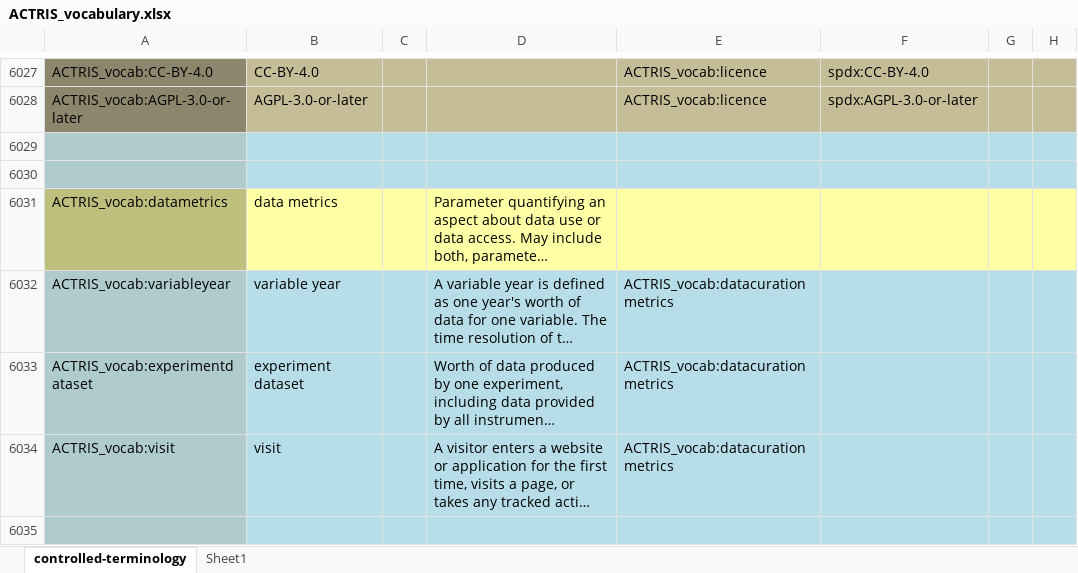
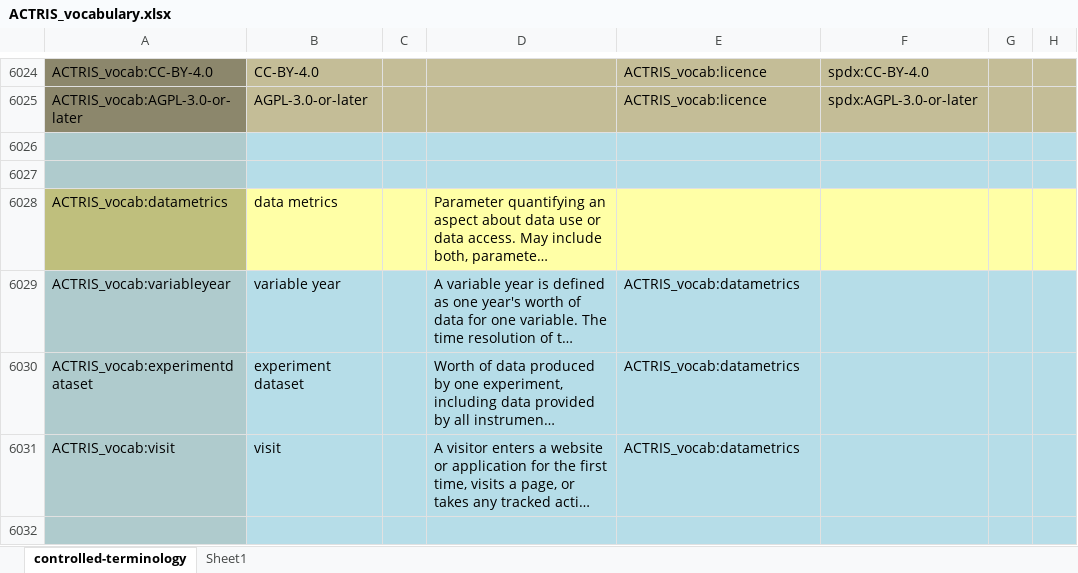
Before and after one commit to ACTRIS-Data-Centre/actris-vocabulary, an Excel workbook: ACTRIS_vocabulary.xlsx, sheet controlled-terminology, drawn as a sheet; only a part is shown, gaps mark what is left out; long unchanged cells end in …; values as stored, in another font and other column widths than the file's, no borders; addresses are those after the commit; the diff covers the shown part only; the diff names each change by its address in the sheet, - before the commit and + after, or states it on an @@ line.

Commit message:
1.2.1

```diff
--- a/ACTRIS_vocabulary.xlsx (sheet controlled-terminology)
+++ b/ACTRIS_vocabulary.xlsx (sheet controlled-terminology)
-E6029:E6031: ACTRIS_vocab:datacurationmetrics
+E6029:E6031: ACTRIS_vocab:datametrics
```
Also changed, not shown: 3 removed rows and 14 edited cells elsewhere in this sheet, formulas that keep their value.
